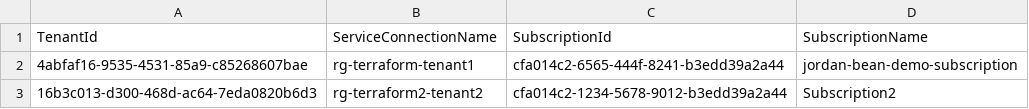
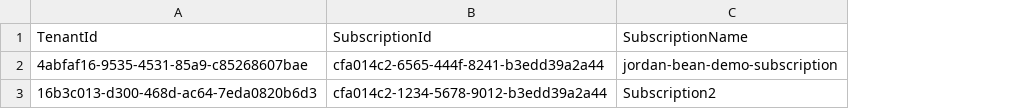
Before and after one commit to jordanbean-msft/azdo-yaml-loop-terraform, a CSV file: .azdo/subscriptionIds.csv, drawn as a sheet; the diff names each change by its address in the sheet, - before the commit and + after, or states it on an @@ line.

```diff
--- a/.azdo/subscriptionIds.csv
+++ b/.azdo/subscriptionIds.csv
-column B, rows 1-3: ServiceConnectionName | rg-terraform-tenant1 | rg-terraform2-tenant2
```
Also changed, not shown: 1 other file.
